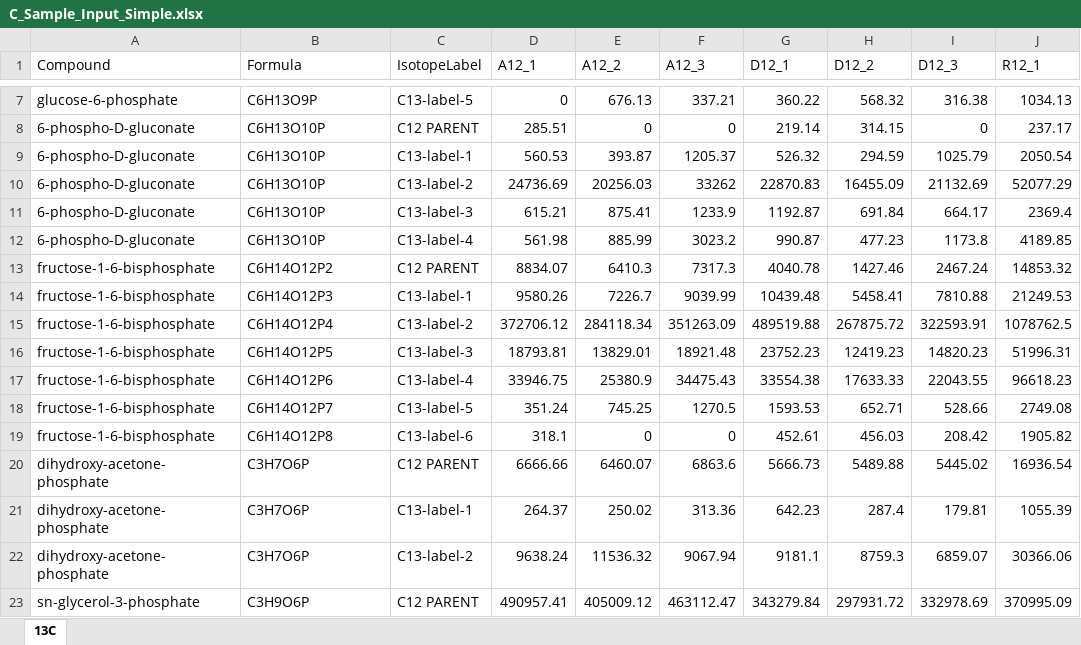
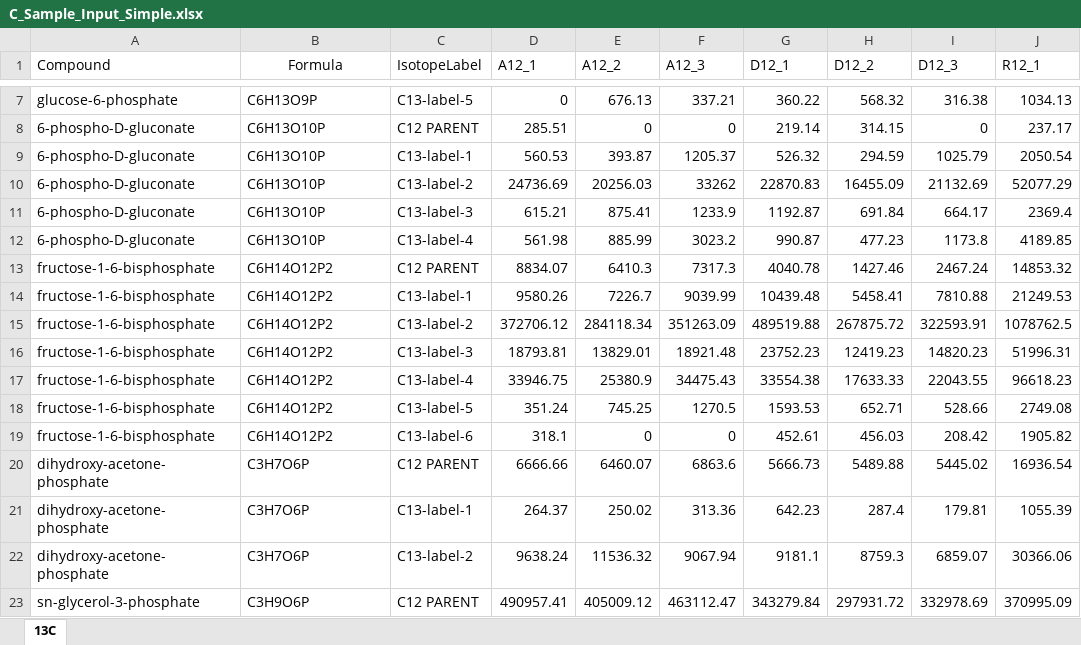
Before and after one commit to XiaoyangSu/AccuCor, an Excel workbook: inst/extdata/C_Sample_Input_Simple.xlsx, sheet 13C, drawn as a sheet; only a part is shown, gaps mark what is left out; values as stored, in another font and other column widths than the file's, no borders; the diff covers the shown part only; the diff names each change by its address in the sheet, - before the commit and + after, or states it on an @@ line.

```diff
--- a/inst/extdata/C_Sample_Input_Simple.xlsx (sheet 13C)
+++ b/inst/extdata/C_Sample_Input_Simple.xlsx (sheet 13C)
-B1 alignment: left
+B1 alignment: center
-B14 (Formula): C6H14O12P3
+B14 (Formula): C6H14O12P2
-B15 (Formula): C6H14O12P4
+B15 (Formula): C6H14O12P2
-B16 (Formula): C6H14O12P5
+B16 (Formula): C6H14O12P2
-B17 (Formula): C6H14O12P6
+B17 (Formula): C6H14O12P2
-B18 (Formula): C6H14O12P7
+B18 (Formula): C6H14O12P2
-B19 (Formula): C6H14O12P8
+B19 (Formula): C6H14O12P2
```
Also changed, not shown: 20 edited cells elsewhere in this sheet, 11 other files.
